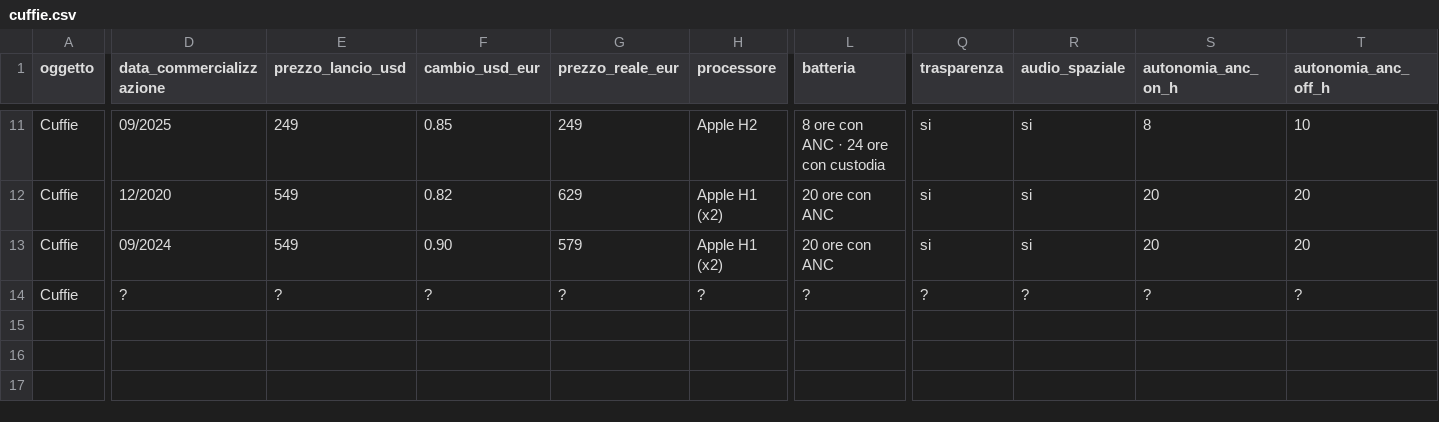
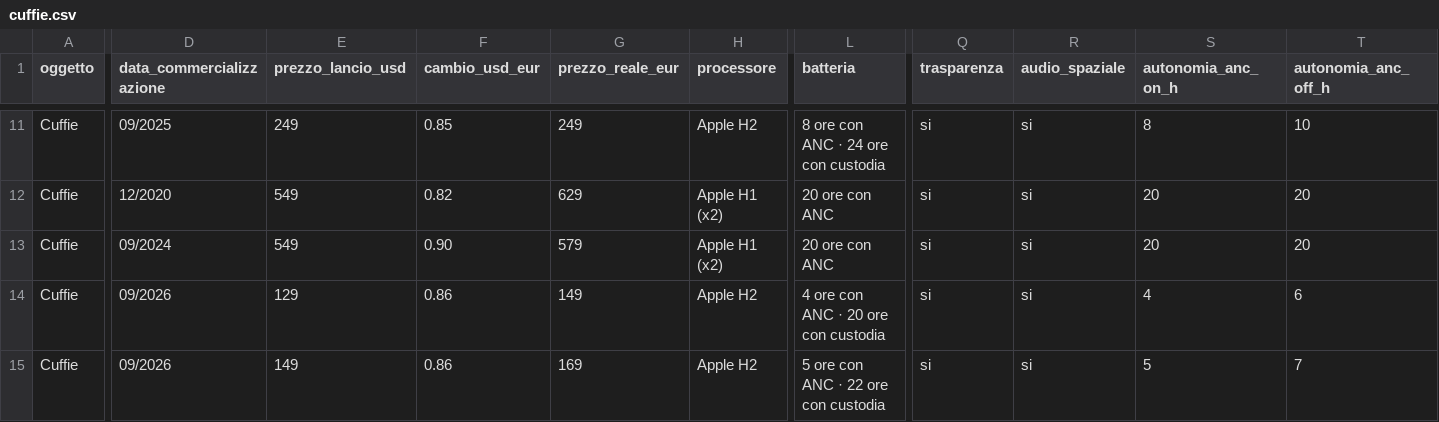
Before and after one commit to LukePalmDev/apple-archive, a CSV file: data/cuffie.csv, drawn as a sheet; only a part is shown, gaps mark what is left out; rows hold the shown columns only; the diff covers the shown part only; the diff names each change by its address in the sheet, - before the commit and + after, or states it on an @@ line.

```diff
--- a/data/cuffie.csv
+++ b/data/cuffie.csv
-D14 (data_commercializzazione): ?
+D14 (data_commercializzazione): 09/2026
-E14 (prezzo_lancio_usd): ?
+E14 (prezzo_lancio_usd): 129
-F14 (cambio_usd_eur): ?
+F14 (cambio_usd_eur): 0.86
-G14 (prezzo_reale_eur): ?
+G14 (prezzo_reale_eur): 149
-H14 (processore): ?
+H14 (processore): Apple H2
-L14 (batteria): ?
+L14 (batteria): 4 ore con ANC · 20 ore con custodia
-Q14 (trasparenza): ?
+Q14 (trasparenza): si
-R14 (audio_spaziale): ?
+R14 (audio_spaziale): si
-S14 (autonomia_anc_on_h): ?
+S14 (autonomia_anc_on_h): 4
-T14 (autonomia_anc_off_h): ?
+T14 (autonomia_anc_off_h): 6
+row 15: Cuffie | 09/2026 | 149 | 0.86 | 169 | Apple H2 | 5 ore con ANC · 22 ore con custodia | si | si | 5 | 7
```
Also changed, not shown: 4 edited cells elsewhere in this file, data/apple-watch.csv, data/iphone.csv, 1 other file.
